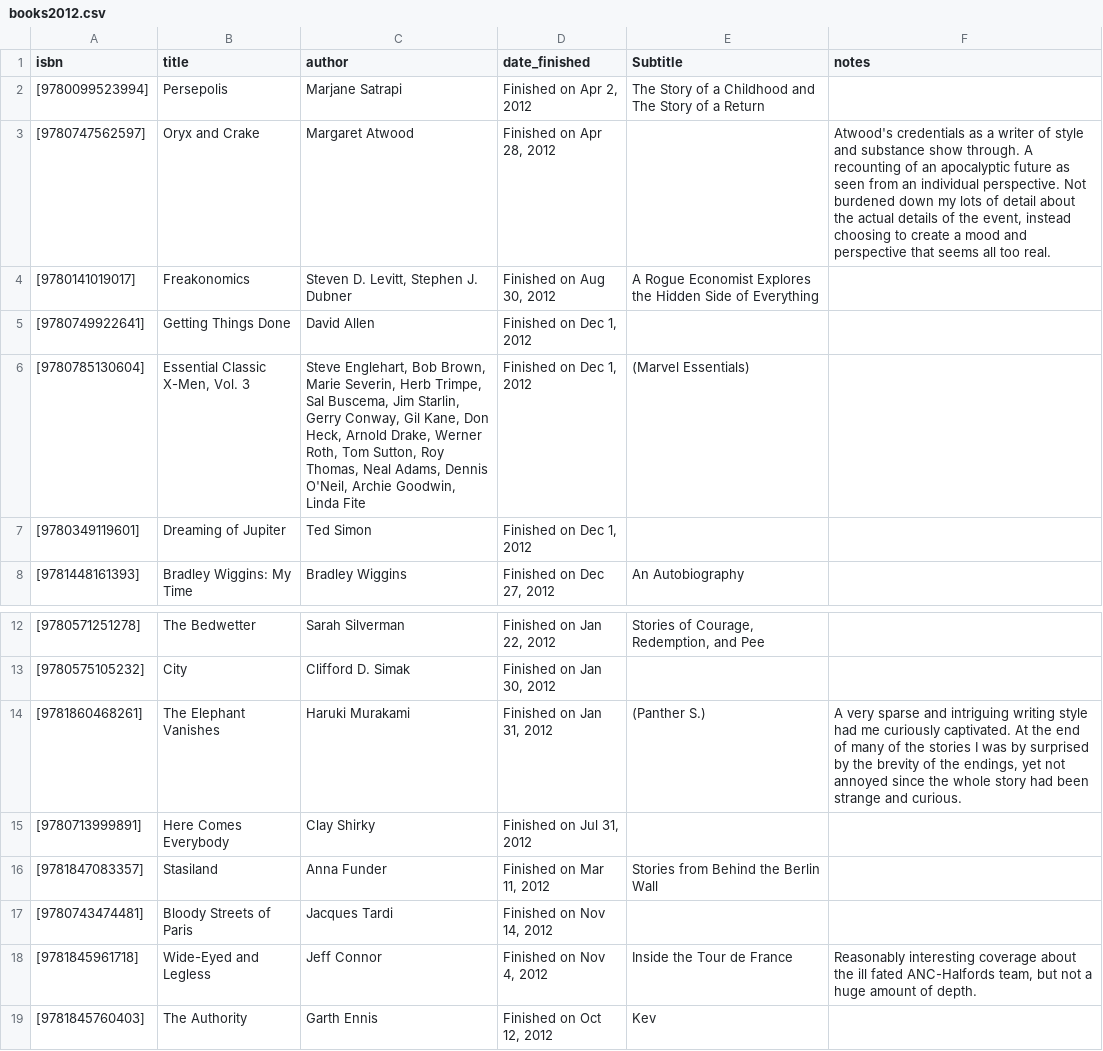
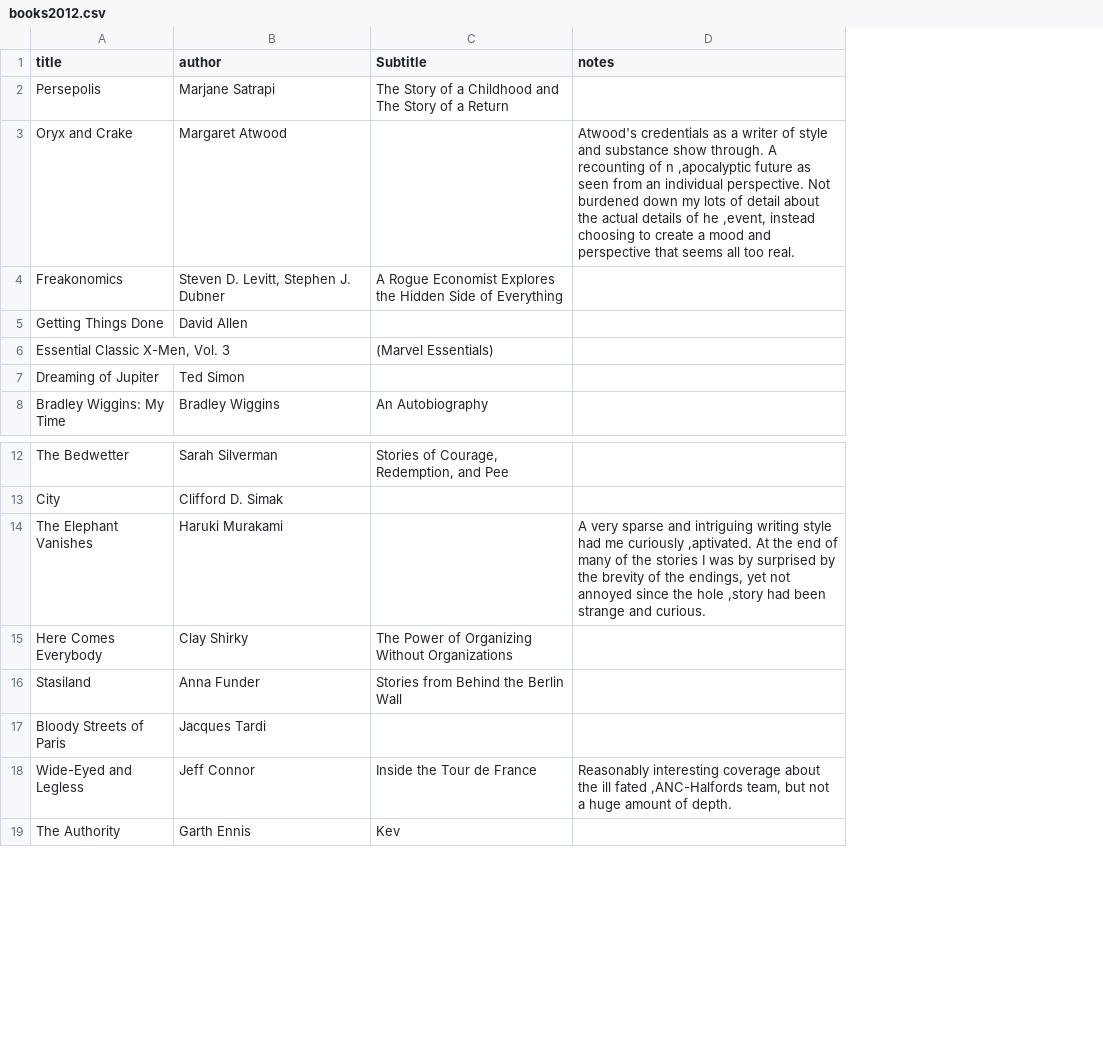
Before and after one commit to kjmears/kjmears.github.io, a CSV file: _data/books/books2012.csv, drawn as a sheet; only a part is shown, gaps mark what is left out; removed rows and columns are numbered as before the commit, all else as after; the diff names each change by its address in the sheet, - before the commit and + after, or states it on an @@ line.

Commit message:
Book Data changes

```diff
--- a/_data/books/books2012.csv
+++ b/_data/books/books2012.csv
-column A (isbn), rows 2-8: [9780099523994] | [9780747562597] | [9780141019017] | [9780749922641] | [9780785130604] | [9780349119601] | [9781448161393]; rows 12-19: [9780571251278] | [9780575105232] | [9781860468261] | [9780713999891] | [9781847083357] | [9780743474481] | [9781845961718] | [9781845760403]
-column D (date_finished), rows 2-8: Finished on Apr 2, 2012 | Finished on Apr 28, 2012 | Finished on Aug 30, 2012 | Finished on Dec 1, 2012 | Finished on Dec 1, 2012 | Finished on Dec 1, 2012 | Finished on Dec 27, 2012; rows 12-19: Finished on Jan 22, 2012 | Finished on Jan 30, 2012 | Finished on Jan 31, 2012 | Finished on Jul 31, 2012 | Finished on Mar 11, 2012 | Finished on Nov 14, 2012 | Finished on Nov 4, 2012 | Finished on Oct 12, 2012
-D3 (notes): …recounting of an apocalyptic future as seen from an individual perspective. Not burdened down my lots of detail about the actual details of the event, instead choosing…
+D3 (notes): …recounting of n ,apocalyptic future as seen from an individual perspective. Not burdened down my lots of detail about the actual details of he ,event, instead choosing…
-B6 (author): Steve Englehart, Bob Brown, Marie Severin, Herb Trimpe, Sal Buscema, Jim Starlin, Gerry Conway, Gil Kane, Don Heck, Arnold Drake, Werner Roth, Tom Sutton, Roy Thomas, Neal Adams, Dennis O'Neil, Archie Goodwin, Linda Fite
+B6 (author): (empty)
-C14 (Subtitle): (Panther S.)
+C14 (Subtitle): (empty)
-D14 (notes): …me curiously captivated. At the end of many of the stories I was by surprised by the brevity of the endings, yet not annoyed since the whole story had been…
+D14 (notes): …me curiously ,aptivated. At the end of many of the stories I was by surprised by the brevity of the endings, yet not annoyed since the hole ,story had been…
-C15 (Subtitle): (empty)
+C15 (Subtitle): The Power of Organizing Without Organizations
-D18 (notes): …ill fated ANC-Halfords team, but…
+D18 (notes): …ill fated ,ANC-Halfords team, but…
```
Also changed, not shown: _data/books/books2011.csv, _data/books/books2013.csv, 7 other files.
